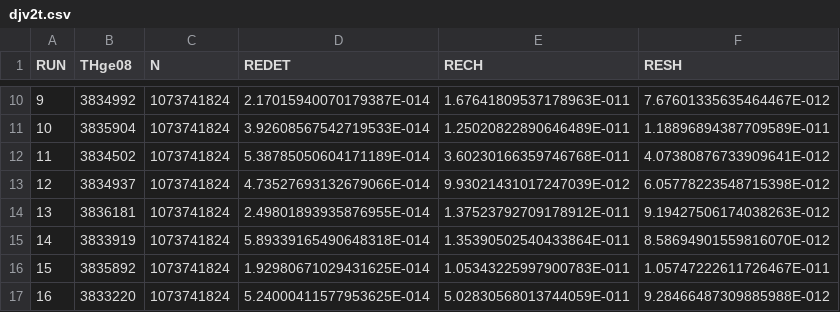
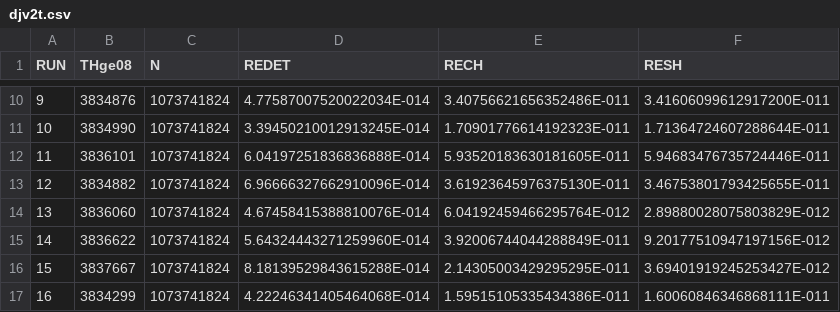
Before and after one commit to venovako/AccJac, a CSV file: var/djv2t.csv, drawn as a sheet; only a part is shown, gaps mark what is left out; the diff covers the shown part only.

```diff
--- a/var/djv2t.csv
+++ b/var/djv2t.csv
@@ -10,8 +10,8 @@
- 9,    3834992, 1073741824, 2.17015940070179387E-014, 1.67641809537178963E-011, 7.67601335635464467E-012
-10,    3835904, 1073741824, 3.92608567542719533E-014, 1.25020822890646489E-011, 1.18896894387709589E-011
-11,    3834502, 1073741824, 5.38785050604171189E-014, 3.60230166359746768E-011, 4.07380876733909641E-012
-12,    3834937, 1073741824, 4.73527693132679066E-014, 9.93021431017247039E-012, 6.05778223548715398E-012
-13,    3836181, 1073741824, 2.49801893935876955E-014, 1.37523792709178912E-011, 9.19427506174038263E-012
-14,    3833919, 1073741824, 5.89339165490648318E-014, 1.35390502540433864E-011, 8.58694901559816070E-012
-15,    3835892, 1073741824, 1.92980671029431625E-014, 1.05343225997900783E-011, 1.05747222611726467E-011
-16,    3833220, 1073741824, 5.24000411577953625E-014, 5.02830568013744059E-011, 9.28466487309885988E-012
+ 9,    3834876, 1073741824, 4.77587007520022034E-014, 3.40756621656352486E-011, 3.41606099612917200E-011
+10,    3834990, 1073741824, 3.39450210012913245E-014, 1.70901776614192323E-011, 1.71364724607288644E-011
+11,    3836101, 1073741824, 6.04197251836836888E-014, 5.93520183630181605E-011, 5.94683476735724446E-011
+12,    3834882, 1073741824, 6.96666327662910096E-014, 3.61923645976375130E-011, 3.46753801793425655E-011
+13,    3836060, 1073741824, 4.67458415388810076E-014, 6.04192459466295764E-012, 2.89880028075803829E-012
+14,    3836622, 1073741824, 5.64324443271259960E-014, 3.92006744044288849E-011, 9.20177510947197156E-012
+15,    3837667, 1073741824, 8.18139529843615288E-014, 2.14305003429295295E-011, 3.69401919245253427E-012
+16,    3834299, 1073741824, 4.22246341405464068E-014, 1.59515105335434386E-011, 1.60060846346868111E-011
```
Also changed, not shown: 92 edited cells elsewhere in this file, 1 other file.
